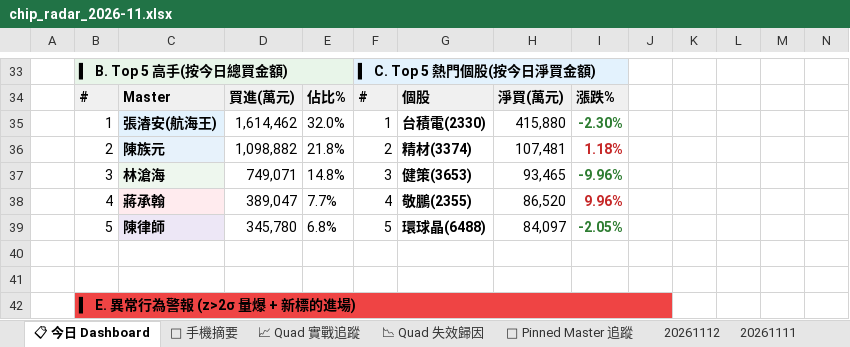
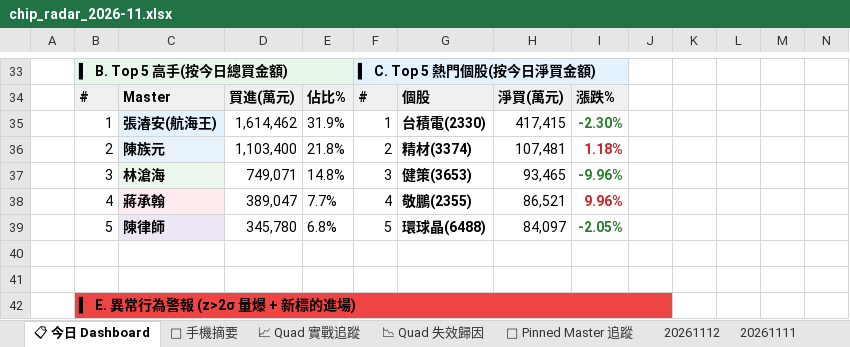
Before and after one commit to EdwardYY1224/CHIP_RADAR_TW, an Excel workbook: data/reports/chip_radar_2026-11.xlsx, sheet 📋 今日 Dashboard, drawn as a sheet; only a part is shown, gaps mark what is left out; values as stored, in another font and other column widths than the file's, no borders; conditional formats and table styles not drawn; the diff covers the shown part only; the diff names each change by its address in the sheet, - before the commit and + after, or states it on an @@ line.

```diff
--- a/data/reports/chip_radar_2026-11.xlsx (sheet 📋 今日 Dashboard)
+++ b/data/reports/chip_radar_2026-11.xlsx (sheet 📋 今日 Dashboard)
-E35: 32.0%
+E35: 31.9%
-H35: 415,880
+H35: 417,415
-D36: 1,098,882
+D36: 1,103,400
-H38: 86,520
+H38: 86,521
```
Also changed, not shown: 2 added rows, 2 removed rows, 26 edited cells and cell formats elsewhere in this sheet, sheet 20261112, sheet 📱 手機摘要, data/reports/latest.xlsx, 19 other files.
